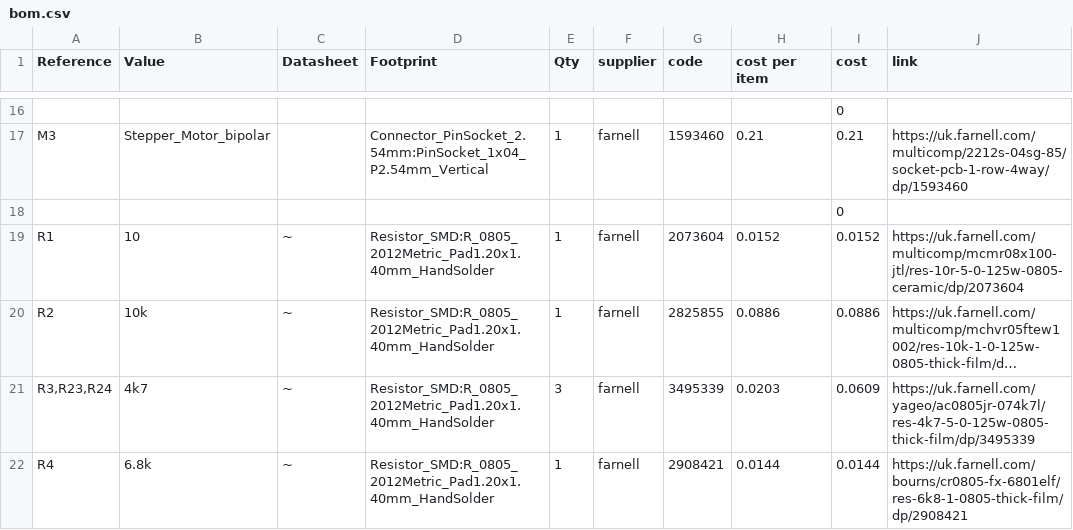
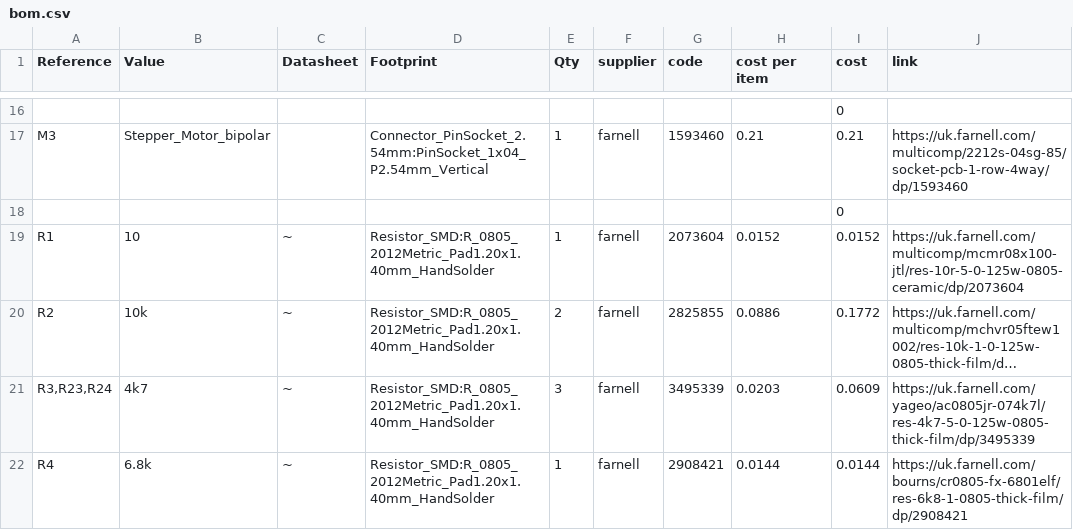
Before and after one commit to triflicacid/remote-submersible, a CSV file: schematics/bom.csv (was schematics/on-board-controller-2/bom.csv), drawn as a sheet; only a part is shown, gaps mark what is left out; long unchanged cells end in …; the diff covers the shown part only; the diff names each change by its address in the sheet, - before the commit and + after, or states it on an @@ line.

```diff
--- a/schematics/on-board-controller-2/bom.csv
+++ b/schematics/bom.csv
-E20 (Qty): 1
+E20 (Qty): 2
-I20 (cost): 0.0886
+I20 (cost): 0.1772
```
Also changed, not shown: 9 added rows, 1 removed row and 15 edited cells elsewhere in this file, 6 other files.
